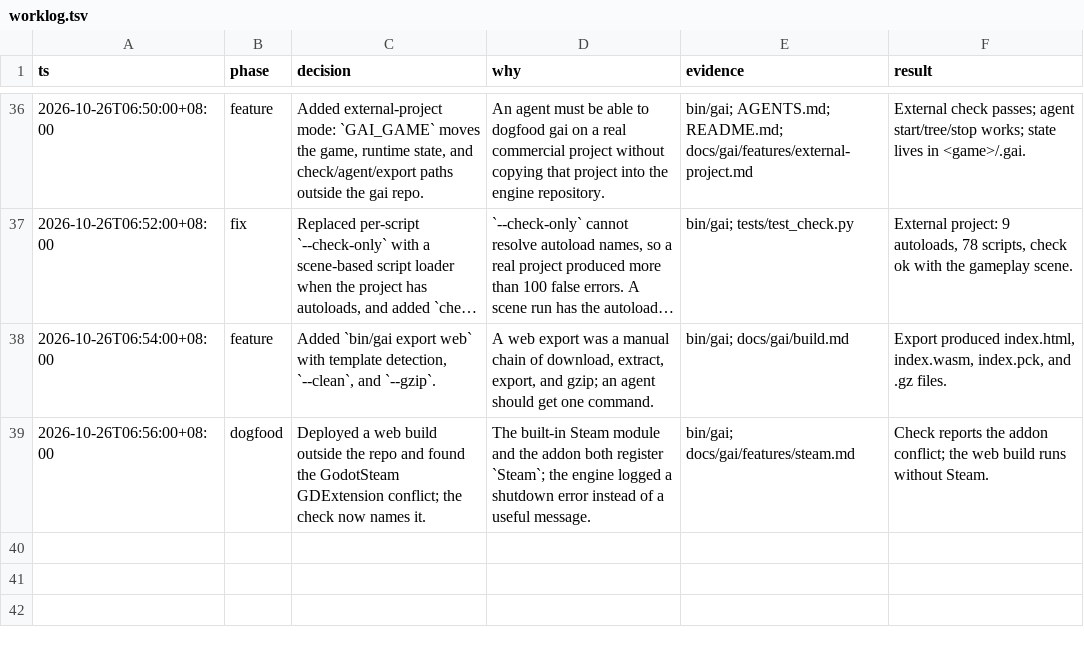
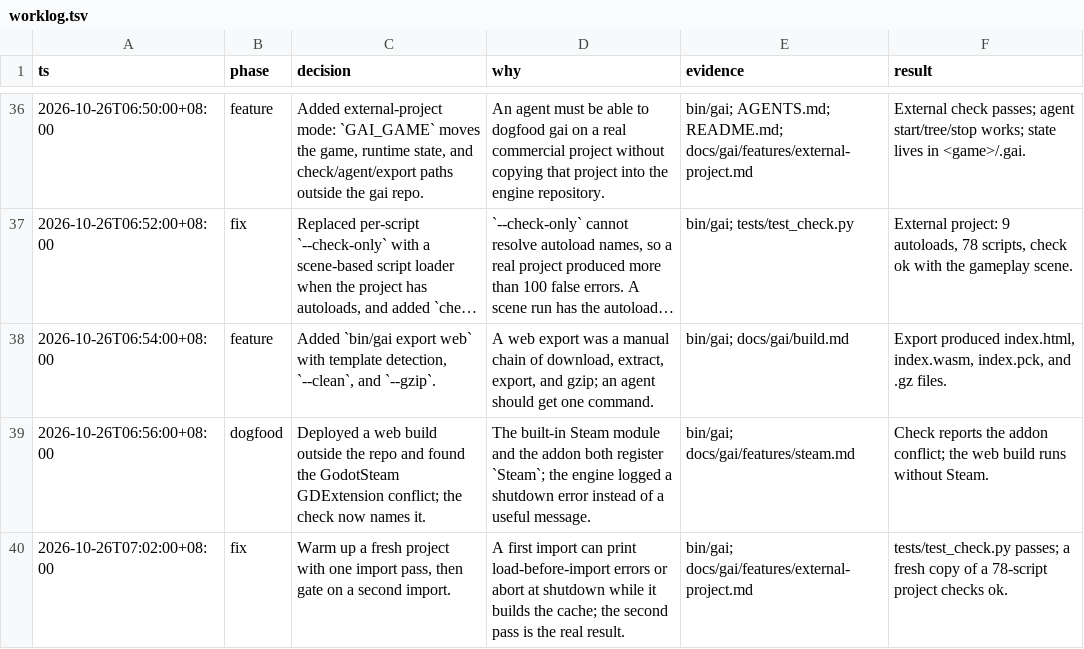
Before and after one commit to jerryshell/gai, a TSV file: docs/gai/decisions/worklog.tsv, drawn as a sheet; only a part is shown, gaps mark what is left out; long unchanged cells end in …; the diff names each change by its address in the sheet, - before the commit and + after, or states it on an @@ line.

Commit message:
Warm up the import cache on a fresh project

```diff
--- a/docs/gai/decisions/worklog.tsv
+++ b/docs/gai/decisions/worklog.tsv
+row 40: 2026-10-26T07:02:00+08:00 | fix | Warm up a fresh project with one import pass, then gate on a second import. | A first import can print load-before-import errors or abort at shutdown while it builds the cache; the second pass is the real result. | bin/gai; docs/gai/features/external-project.md | tests/test_check.py passes; a fresh copy of a 78-script project checks ok.
```
Also changed, not shown: 2 other files.
